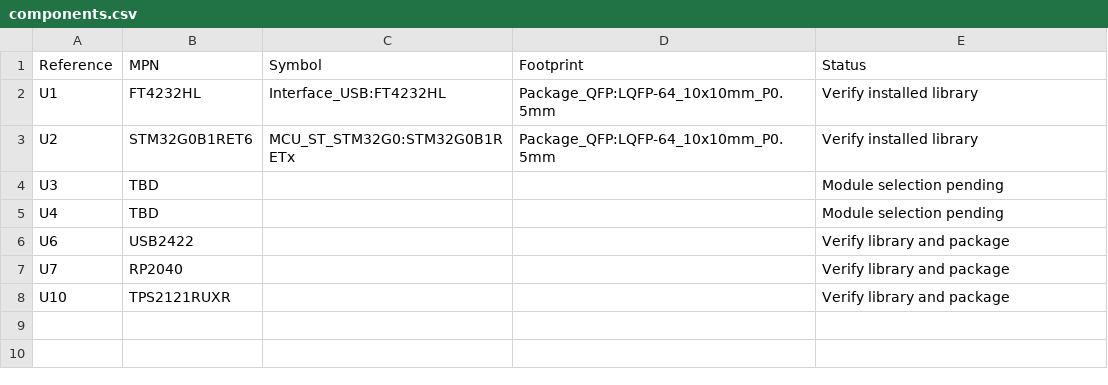
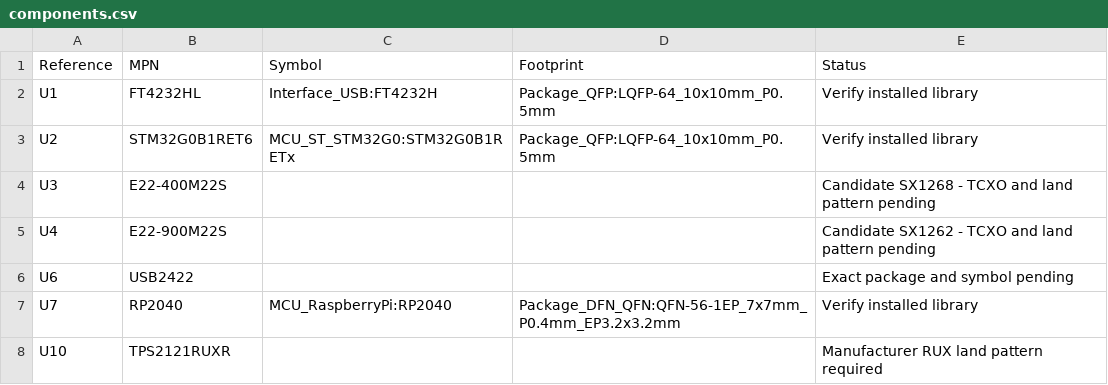
Before and after one commit to dirtybug/loraDongleHw, a CSV file: KiCad/Libraries/components.csv, drawn as a sheet.

Commit message:
Address design audit: KiCad/Libraries/components.csv

```diff
--- a/KiCad/Libraries/components.csv
+++ b/KiCad/Libraries/components.csv
@@ -1,8 +1,8 @@
 Reference,MPN,Symbol,Footprint,Status
-U1,FT4232HL,Interface_USB:FT4232HL,Package_QFP:LQFP-64_10x10mm_P0.5mm,Verify installed library
+U1,FT4232HL,Interface_USB:FT4232H,Package_QFP:LQFP-64_10x10mm_P0.5mm,Verify installed library
 U2,STM32G0B1RET6,MCU_ST_STM32G0:STM32G0B1RETx,Package_QFP:LQFP-64_10x10mm_P0.5mm,Verify installed library
-U3,TBD,,,Module selection pending
-U4,TBD,,,Module selection pending
-U6,USB2422,,,Verify library and package
-U7,RP2040,,,Verify library and package
-U10,TPS2121RUXR,,,Verify library and package
+U3,E22-400M22S,,,Candidate SX1268 - TCXO and land pattern pending
+U4,E22-900M22S,,,Candidate SX1262 - TCXO and land pattern pending
+U6,USB2422,,,Exact package and symbol pending
+U7,RP2040,MCU_RaspberryPi:RP2040,Package_DFN_QFN:QFN-56-1EP_7x7mm_P0.4mm_EP3.2x3.2mm,Verify installed library
+U10,TPS2121RUXR,,,Manufacturer RUX land pattern required
```
